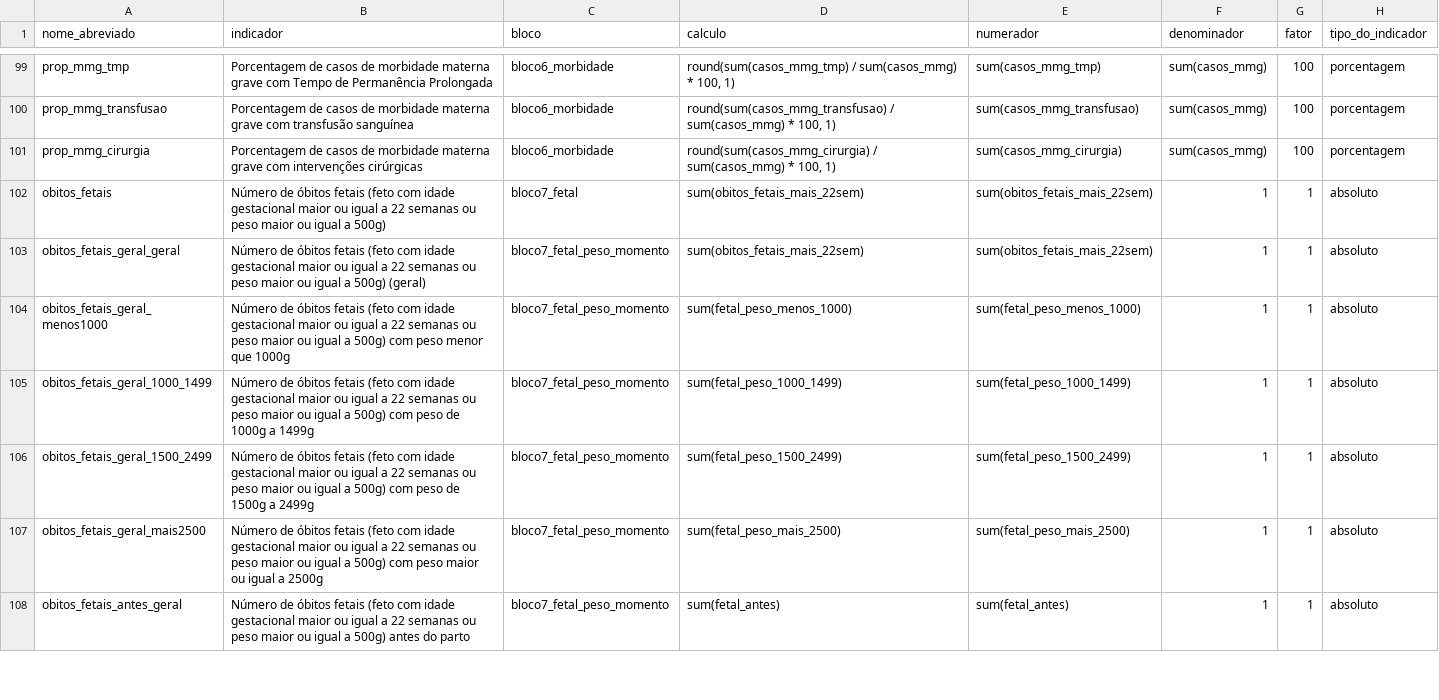
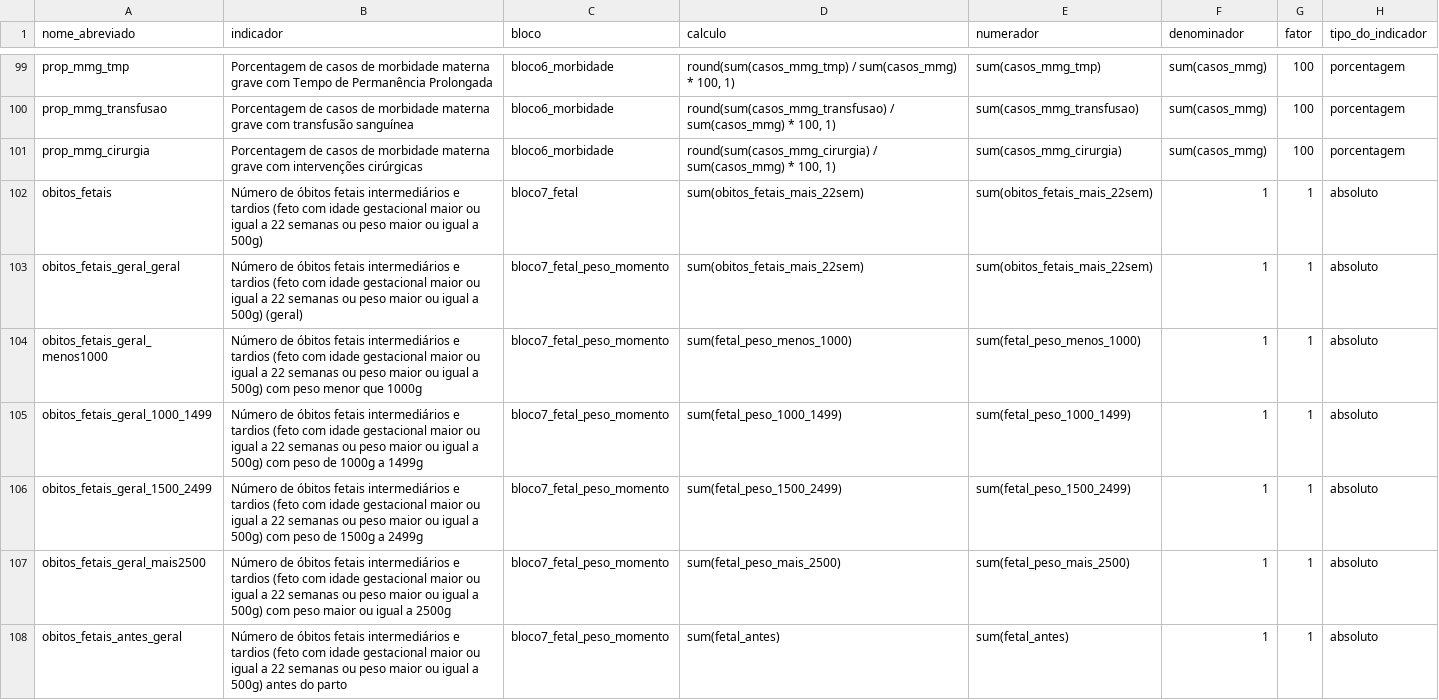
Before and after one commit to observatorioobstetrico/painel-vigilancia-saude-materna-v2, a CSV file: data-raw/csv/tabela_indicadores.csv, drawn as a sheet; only a part is shown, gaps mark what is left out; the diff covers the shown part only; the diff names each change by its address in the sheet, - before the commit and + after, or states it on an @@ line.

```diff
--- a/data-raw/csv/tabela_indicadores.csv
+++ b/data-raw/csv/tabela_indicadores.csv
-B102 (indicador): …óbitos fetais (feto com…
+B102 (indicador): …óbitos fetais intermediários e tardios (feto com…
-B103 (indicador): …óbitos fetais (feto com…
+B103 (indicador): …óbitos fetais intermediários e tardios (feto com…
-B104 (indicador): …óbitos fetais (feto com…
+B104 (indicador): …óbitos fetais intermediários e tardios (feto com…
-B105 (indicador): …óbitos fetais (feto com…
+B105 (indicador): …óbitos fetais intermediários e tardios (feto com…
-B106 (indicador): …óbitos fetais (feto com…
+B106 (indicador): …óbitos fetais intermediários e tardios (feto com…
-B107 (indicador): …óbitos fetais (feto com…
+B107 (indicador): …óbitos fetais intermediários e tardios (feto com…
-B108 (indicador): …óbitos fetais (feto com…
+B108 (indicador): …óbitos fetais intermediários e tardios (feto com…
```
Also changed, not shown: 25 edited cells elsewhere in this file, 9 other files.
